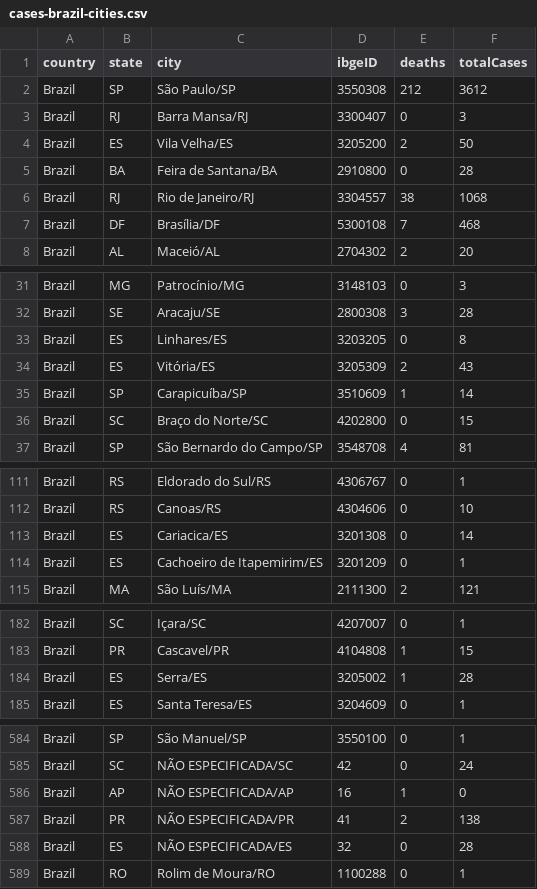
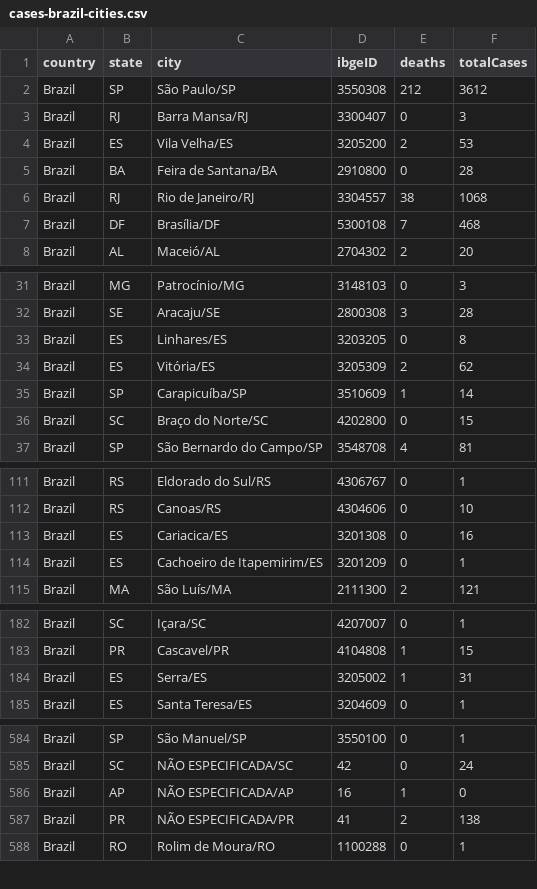
Before and after one commit to vdilego/covid19br, a CSV file: cases-brazil-cities.csv, drawn as a sheet; only a part is shown, gaps mark what is left out; the diff covers the shown part only.

```diff
--- a/cases-brazil-cities.csv
+++ b/cases-brazil-cities.csv
@@ -3,3 +3,3 @@ Brazil,SP,São Paulo/SP,3550308,212,3612
 Brazil,RJ,Barra Mansa/RJ,3300407,0,3
-Brazil,ES,Vila Velha/ES,3205200,2,50
+Brazil,ES,Vila Velha/ES,3205200,2,53
 Brazil,BA,Feira de Santana/BA,2910800,0,28
@@ -33,3 +33,3 @@ Brazil,SE,Aracaju/SE,2800308,3,28
 Brazil,ES,Linhares/ES,3203205,0,8
-Brazil,ES,Vitória/ES,3205309,2,43
+Brazil,ES,Vitória/ES,3205309,2,62
 Brazil,SP,Carapicuíba/SP,3510609,1,14
@@ -112,3 +112,3 @@ Brazil,RS,Eldorado do Sul/RS,4306767,0,1
 Brazil,RS,Canoas/RS,4304606,0,10
-Brazil,ES,Cariacica/ES,3201308,0,14
+Brazil,ES,Cariacica/ES,3201308,0,16
 Brazil,ES,Cachoeiro de Itapemirim/ES,3201209,0,1
@@ -183,3 +183,3 @@ Brazil,SC,Içara/SC,4207007,0,1
 Brazil,PR,Cascavel/PR,4104808,1,15
-Brazil,ES,Serra/ES,3205002,1,28
+Brazil,ES,Serra/ES,3205002,1,31
 Brazil,ES,Santa Teresa/ES,3204609,0,1
@@ -587,3 +587,2 @@ Brazil,AP,NÃO ESPECIFICADA/AP,16,1,0
 Brazil,PR,NÃO ESPECIFICADA/PR,41,2,138
-Brazil,ES,NÃO ESPECIFICADA/ES,32,0,28
 Brazil,RO,Rolim de Moura/RO,1100288,0,1
```
Also changed, not shown: 1 edited cell elsewhere in this file, cases-brazil-cities-time.csv, cases-brazil-states.csv, 2 other files.
